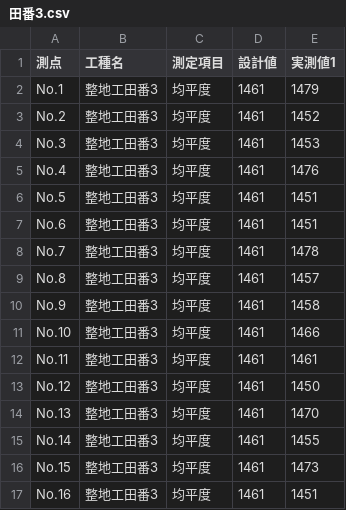
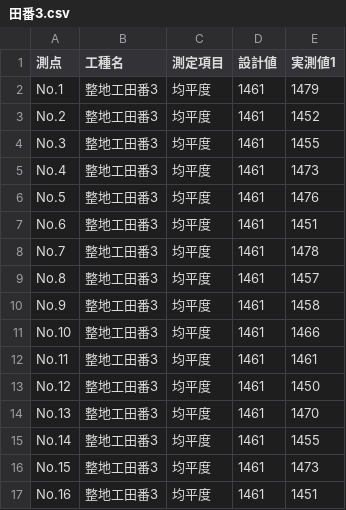
Before and after one commit to OpOpWell/annko, a CSV file: zzz/田番3.csv, drawn as a sheet.

```diff
--- a/zzz/田番3.csv
+++ b/zzz/田番3.csv
@@ -3,5 +3,5 @@ No.1,整地工田番3,均平度,1461,1479
 No.2,整地工田番3,均平度,1461,1452
-No.3,整地工田番3,均平度,1461,1453
-No.4,整地工田番3,均平度,1461,1476
-No.5,整地工田番3,均平度,1461,1451
+No.3,整地工田番3,均平度,1461,1455
+No.4,整地工田番3,均平度,1461,1473
+No.5,整地工田番3,均平度,1461,1476
 No.6,整地工田番3,均平度,1461,1451
```
Also changed, not shown: zzz/測定情報.csv, 7 other files.
